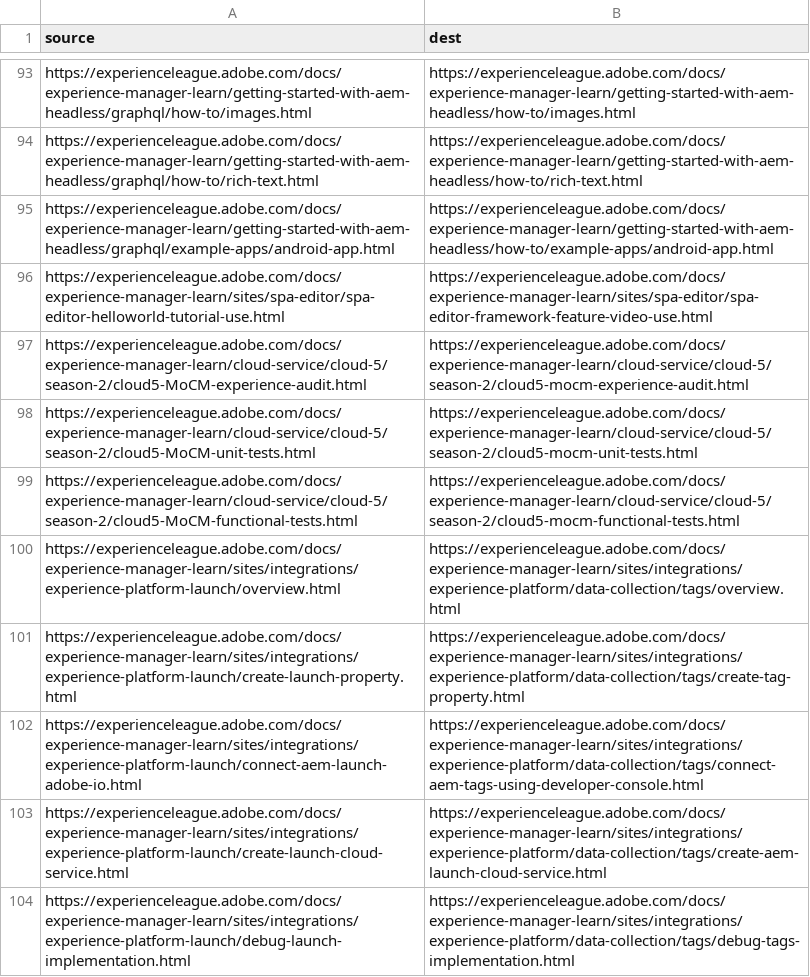
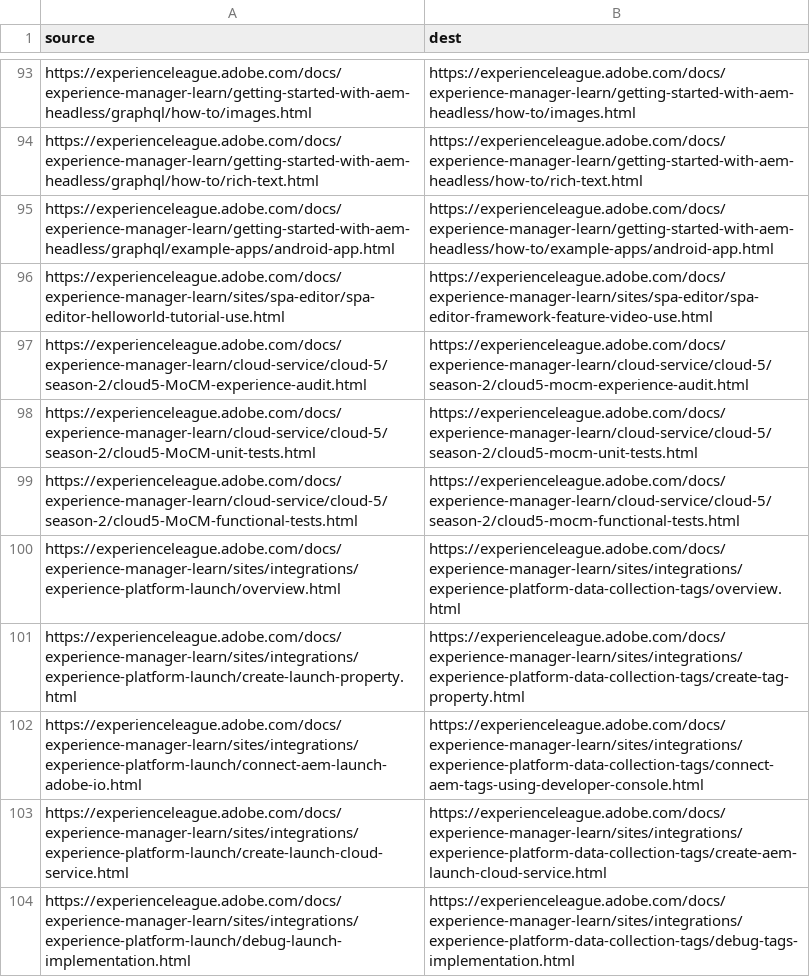
Before and after one commit to AdobeDocs/experience-manager-learn.sv-SE, a CSV file: redirects.csv, drawn as a sheet; only a part is shown, gaps mark what is left out.

Commit message:
Sync non localizable files for core commit b6eb6ce6fa88a1dd599d6ca3ea80305bd57b4302

```diff
--- a/redirects.csv
+++ b/redirects.csv
@@ -99,6 +99,6 @@ https://experienceleague.adobe.com/docs/experience-manager-learn/cloud-service/c
 https://experienceleague.adobe.com/docs/experience-manager-learn/cloud-service/cloud-5/season-2/cloud5-MoCM-functional-tests.html,https://experienceleague.adobe.com/docs/experience-manager-learn/cloud-service/cloud-5/season-2/cloud5-mocm-functional-tests.html
-https://experienceleague.adobe.com/docs/experience-manager-learn/sites/integrations/experience-platform-launch/overview.html,https://experienceleague.adobe.com/docs/experience-manager-learn/sites/integrations/experience-platform/data-collection/tags/overview.html
-https://experienceleague.adobe.com/docs/experience-manager-learn/sites/integrations/experience-platform-launch/create-launch-property.html,https://experienceleague.adobe.com/docs/experience-manager-learn/sites/integrations/experience-platform/data-collection/tags/create-tag-property.html
-https://experienceleague.adobe.com/docs/experience-manager-learn/sites/integrations/experience-platform-launch/connect-aem-launch-adobe-io.html,https://experienceleague.adobe.com/docs/experience-manager-learn/sites/integrations/experience-platform/data-collection/tags/connect-aem-tags-using-developer-console.html
-https://experienceleague.adobe.com/docs/experience-manager-learn/sites/integrations/experience-platform-launch/create-launch-cloud-service.html,https://experienceleague.adobe.com/docs/experience-manager-learn/sites/integrations/experience-platform/data-collection/tags/create-aem-launch-cloud-service.html
-https://experienceleague.adobe.com/docs/experience-manager-learn/sites/integrations/experience-platform-launch/debug-launch-implementation.html,https://experienceleague.adobe.com/docs/experience-manager-learn/sites/integrations/experience-platform/data-collection/tags/debug-tags-implementation.html
+https://experienceleague.adobe.com/docs/experience-manager-learn/sites/integrations/experience-platform-launch/overview.html,https://experienceleague.adobe.com/docs/experience-manager-learn/sites/integrations/experience-platform-data-collection-tags/overview.html
+https://experienceleague.adobe.com/docs/experience-manager-learn/sites/integrations/experience-platform-launch/create-launch-property.html,https://experienceleague.adobe.com/docs/experience-manager-learn/sites/integrations/experience-platform-data-collection-tags/create-tag-property.html
+https://experienceleague.adobe.com/docs/experience-manager-learn/sites/integrations/experience-platform-launch/connect-aem-launch-adobe-io.html,https://experienceleague.adobe.com/docs/experience-manager-learn/sites/integrations/experience-platform-data-collection-tags/connect-aem-tags-using-developer-console.html
+https://experienceleague.adobe.com/docs/experience-manager-learn/sites/integrations/experience-platform-launch/create-launch-cloud-service.html,https://experienceleague.adobe.com/docs/experience-manager-learn/sites/integrations/experience-platform-data-collection-tags/create-aem-launch-cloud-service.html
+https://experienceleague.adobe.com/docs/experience-manager-learn/sites/integrations/experience-platform-launch/debug-launch-implementation.html,https://experienceleague.adobe.com/docs/experience-manager-learn/sites/integrations/experience-platform-data-collection-tags/debug-tags-implementation.html
```
